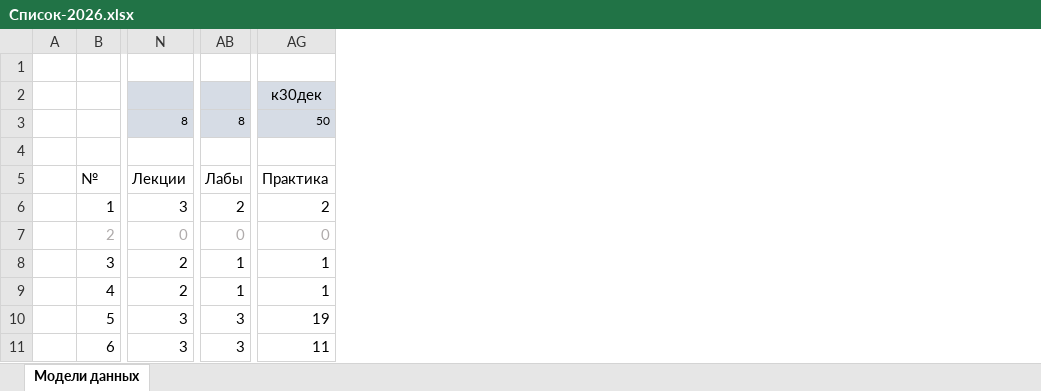
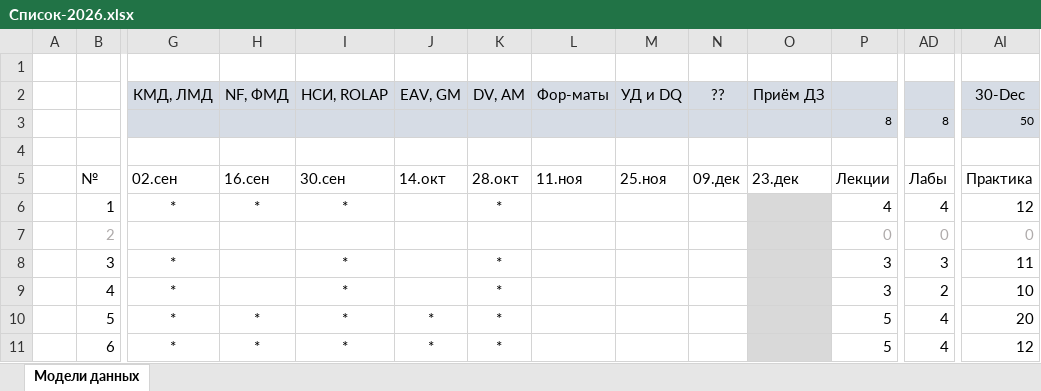
Before and after one commit to Viart1951/Data_Modeling, an Excel workbook: Список-2026.xlsx, sheet Модели данных, drawn as a sheet; only a part is shown, gaps mark what is left out; values as stored, in another font and other column widths than the file's, no borders; conditional formats and table styles not drawn; removed rows and columns are numbered as before the commit, all else as after; rows hold the shown columns only; the diff covers the shown part only; the diff names each change by its address in the sheet, - before the commit and + after, or states it on an @@ line.

Commit message:
Add files via upload

```diff
--- a/Список-2026.xlsx (sheet Модели данных)
+++ b/Список-2026.xlsx (sheet Модели данных)
@@ column G unhidden, rows 5-11: 02.сен | * |  | * | * | * | * @@
@@ column H unhidden, rows 5-11: 16.сен | * |  |  |  | * | * @@
@@ column I unhidden, rows 5-11: 30.сен | * |  | * | * | * | * @@
@@ column J unhidden, rows 5-11: 14.окт |  |  |  |  | * | * @@
@@ column K unhidden, rows 5-11: 28.окт | * |  | * | * | * | * @@
@@ column L unhidden, row 5: 11.ноя @@
@@ column M unhidden, row 5: 25.ноя @@
+column N, row 5: 09.дек
+column O, row 5: 23.дек
-row 2:  |  |  |  | к30дек
+row 2:  |  | КМД, ЛМД | NF, ФМД | НСИ, ROLAP | EAV, GM | DV, AM | Фор-маты | УД и DQ | ?? | Приём ДЗ |  |  | 30-Dec
-P6: 3
+P6: 4
-AD6: 2
+AD6: 4
-AI6: 2
+AI6: 12
-P8:P9: 2
+P8:P9: 3
-AD8: 1
+AD8: 3
-AI8: 1
+AI8: 11
-AD9: 1
+AD9: 2
-AI9: 1
+AI9: 10
-P10:P11: 3
+P10:P11: 5
-AD10:AD11: 3
+AD10:AD11: 4
-AI10: 19
+AI10: 20
-AI11: 11
+AI11: 12
```
Also changed, not shown: 4 added columns, 4 removed columns and 100 edited cells elsewhere in this sheet, formulas that keep their value, hidden cells.
